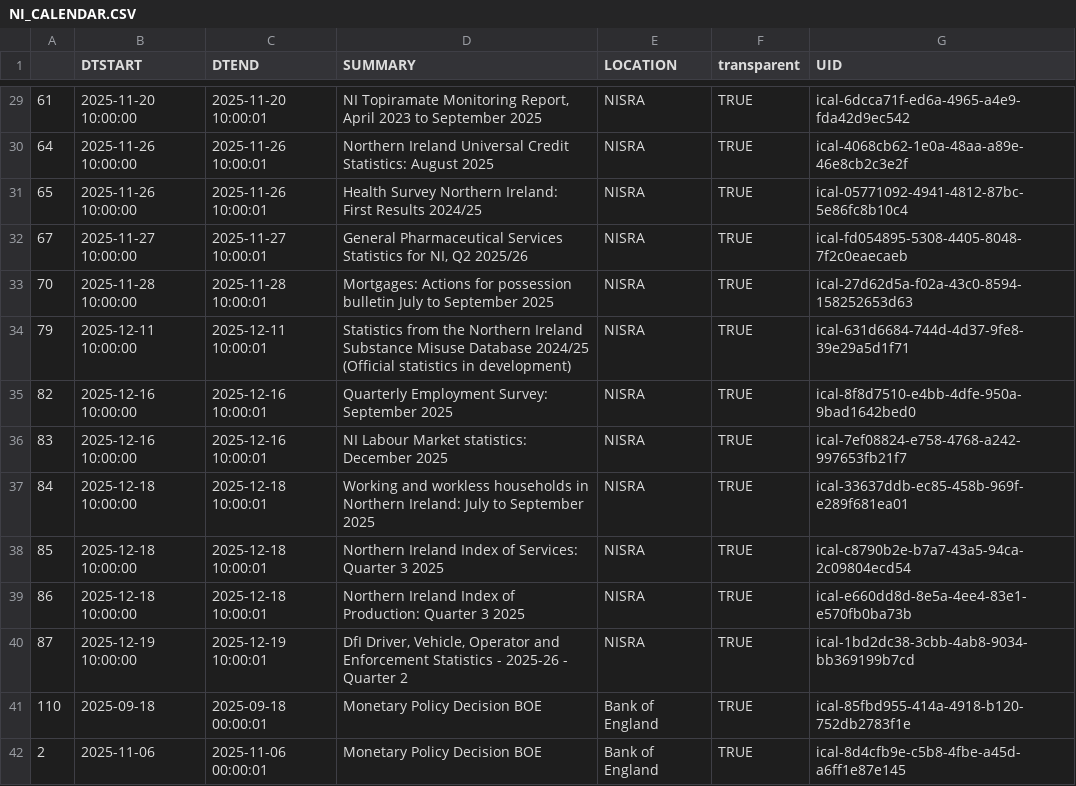
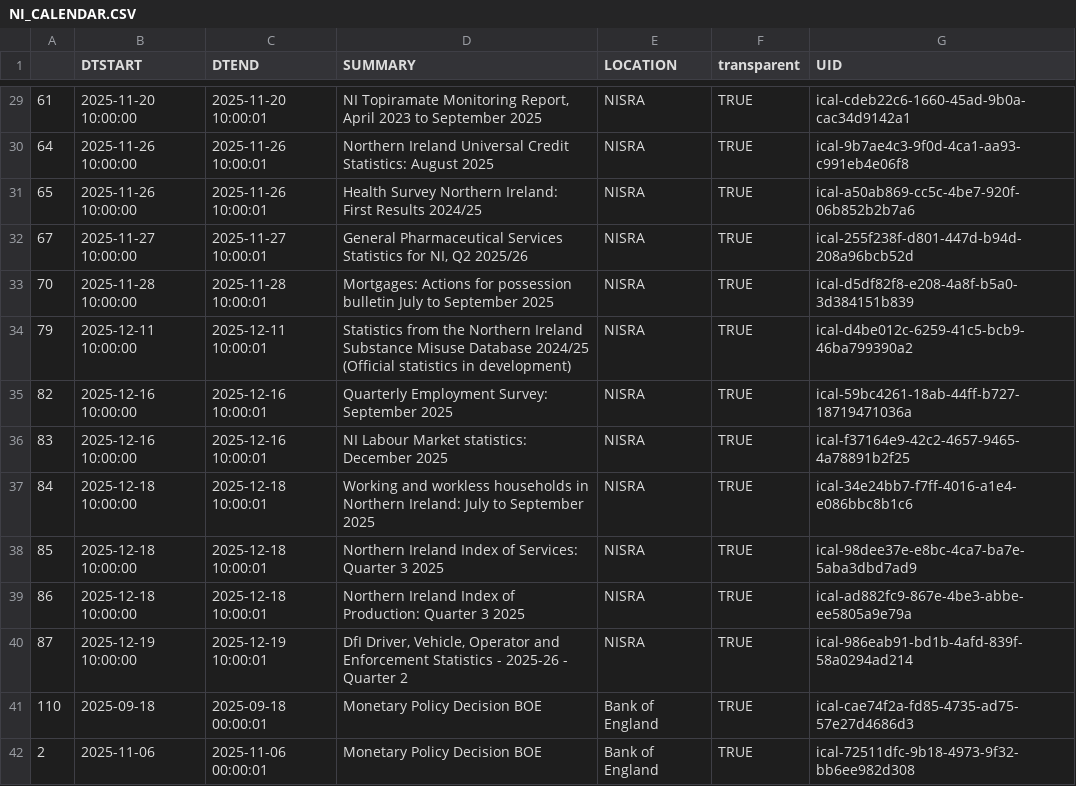
Before and after one commit to mflanagan201/gcal_auto, a CSV file: NI_CALENDAR.CSV, drawn as a sheet; only a part is shown, gaps mark what is left out; the diff covers the shown part only.

```diff
--- a/NI_CALENDAR.CSV
+++ b/NI_CALENDAR.CSV
@@ -29,14 +29,14 @@
-"61",2025-11-20 10:00:00,2025-11-20 10:00:01,"NI Topiramate Monitoring Report, April 2023 to September 2025","NISRA",TRUE,"ical-6dcca71f-ed6a-4965-a4e9-fda42d9ec542"
-"64",2025-11-26 10:00:00,2025-11-26 10:00:01,"Northern Ireland Universal Credit Statistics: August 2025","NISRA",TRUE,"ical-4068cb62-1e0a-48aa-a89e-46e8cb2c3e2f"
-"65",2025-11-26 10:00:00,2025-11-26 10:00:01,"Health Survey Northern Ireland: First Results 2024/25","NISRA",TRUE,"ical-05771092-4941-4812-87bc-5e86fc8b10c4"
-"67",2025-11-27 10:00:00,2025-11-27 10:00:01,"General Pharmaceutical Services Statistics for NI, Q2 2025/26","NISRA",TRUE,"ical-fd054895-5308-4405-8048-7f2c0eaecaeb"
-"70",2025-11-28 10:00:00,2025-11-28 10:00:01,"Mortgages: Actions for possession bulletin July to September 2025","NISRA",TRUE,"ical-27d62d5a-f02a-43c0-8594-158252653d63"
-"79",2025-12-11 10:00:00,2025-12-11 10:00:01,"Statistics from the Northern Ireland Substance Misuse Database 2024/25 (Official statistics in development)","NISRA",TRUE,"ical-631d6684-744d-4d37-9fe8-39e29a5d1f71"
-"82",2025-12-16 10:00:00,2025-12-16 10:00:01,"Quarterly Employment Survey: September 2025","NISRA",TRUE,"ical-8f8d7510-e4bb-4dfe-950a-9bad1642bed0"
-"83",2025-12-16 10:00:00,2025-12-16 10:00:01,"NI Labour Market statistics: December 2025","NISRA",TRUE,"ical-7ef08824-e758-4768-a242-997653fb21f7"
-"84",2025-12-18 10:00:00,2025-12-18 10:00:01,"Working and workless households in Northern Ireland: July to September 2025","NISRA",TRUE,"ical-33637ddb-ec85-458b-969f-e289f681ea01"
-"85",2025-12-18 10:00:00,2025-12-18 10:00:01,"Northern Ireland Index of Services: Quarter 3 2025","NISRA",TRUE,"ical-c8790b2e-b7a7-43a5-94ca-2c09804ecd54"
-"86",2025-12-18 10:00:00,2025-12-18 10:00:01,"Northern Ireland Index of Production: Quarter 3 2025","NISRA",TRUE,"ical-e660dd8d-8e5a-4ee4-83e1-e570fb0ba73b"
-"87",2025-12-19 10:00:00,2025-12-19 10:00:01,"DfI Driver, Vehicle, Operator and Enforcement Statistics - 2025-26 - Quarter 2","NISRA",TRUE,"ical-1bd2dc38-3cbb-4ab8-9034-bb369199b7cd"
-"110",2025-09-18,2025-09-18 00:00:01,"Monetary Policy Decision BOE","Bank of England",TRUE,"ical-85fbd955-414a-4918-b120-752db2783f1e"
-"2",2025-11-06,2025-11-06 00:00:01,"Monetary Policy Decision BOE","Bank of England",TRUE,"ical-8d4cfb9e-c5b8-4fbe-a45d-a6ff1e87e145"
+"61",2025-11-20 10:00:00,2025-11-20 10:00:01,"NI Topiramate Monitoring Report, April 2023 to September 2025","NISRA",TRUE,"ical-cdeb22c6-1660-45ad-9b0a-cac34d9142a1"
+"64",2025-11-26 10:00:00,2025-11-26 10:00:01,"Northern Ireland Universal Credit Statistics: August 2025","NISRA",TRUE,"ical-9b7ae4c3-9f0d-4ca1-aa93-c991eb4e06f8"
+"65",2025-11-26 10:00:00,2025-11-26 10:00:01,"Health Survey Northern Ireland: First Results 2024/25","NISRA",TRUE,"ical-a50ab869-cc5c-4be7-920f-06b852b2b7a6"
+"67",2025-11-27 10:00:00,2025-11-27 10:00:01,"General Pharmaceutical Services Statistics for NI, Q2 2025/26","NISRA",TRUE,"ical-255f238f-d801-447d-b94d-208a96bcb52d"
+"70",2025-11-28 10:00:00,2025-11-28 10:00:01,"Mortgages: Actions for possession bulletin July to September 2025","NISRA",TRUE,"ical-d5df82f8-e208-4a8f-b5a0-3d384151b839"
+"79",2025-12-11 10:00:00,2025-12-11 10:00:01,"Statistics from the Northern Ireland Substance Misuse Database 2024/25 (Official statistics in development)","NISRA",TRUE,"ical-d4be012c-6259-41c5-bcb9-46ba799390a2"
+"82",2025-12-16 10:00:00,2025-12-16 10:00:01,"Quarterly Employment Survey: September 2025","NISRA",TRUE,"ical-59bc4261-18ab-44ff-b727-18719471036a"
+"83",2025-12-16 10:00:00,2025-12-16 10:00:01,"NI Labour Market statistics: December 2025","NISRA",TRUE,"ical-f37164e9-42c2-4657-9465-4a78891b2f25"
+"84",2025-12-18 10:00:00,2025-12-18 10:00:01,"Working and workless households in Northern Ireland: July to September 2025","NISRA",TRUE,"ical-34e24bb7-f7ff-4016-a1e4-e086bbc8b1c6"
+"85",2025-12-18 10:00:00,2025-12-18 10:00:01,"Northern Ireland Index of Services: Quarter 3 2025","NISRA",TRUE,"ical-98dee37e-e8bc-4ca7-ba7e-5aba3dbd7ad9"
+"86",2025-12-18 10:00:00,2025-12-18 10:00:01,"Northern Ireland Index of Production: Quarter 3 2025","NISRA",TRUE,"ical-ad882fc9-867e-4be3-abbe-ee5805a9e79a"
+"87",2025-12-19 10:00:00,2025-12-19 10:00:01,"DfI Driver, Vehicle, Operator and Enforcement Statistics - 2025-26 - Quarter 2","NISRA",TRUE,"ical-986eab91-bd1b-4afd-839f-58a0294ad214"
+"110",2025-09-18,2025-09-18 00:00:01,"Monetary Policy Decision BOE","Bank of England",TRUE,"ical-cae74f2a-fd85-4735-ad75-57e27d4686d3"
+"2",2025-11-06,2025-11-06 00:00:01,"Monetary Policy Decision BOE","Bank of England",TRUE,"ical-72511dfc-9b18-4973-9f32-bb6ee982d308"
```
Also changed, not shown: 139 edited cells elsewhere in this file.
